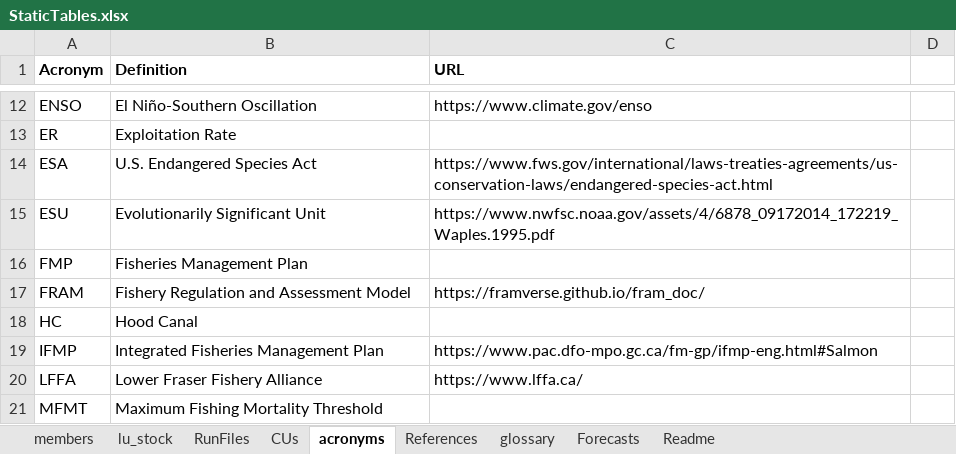
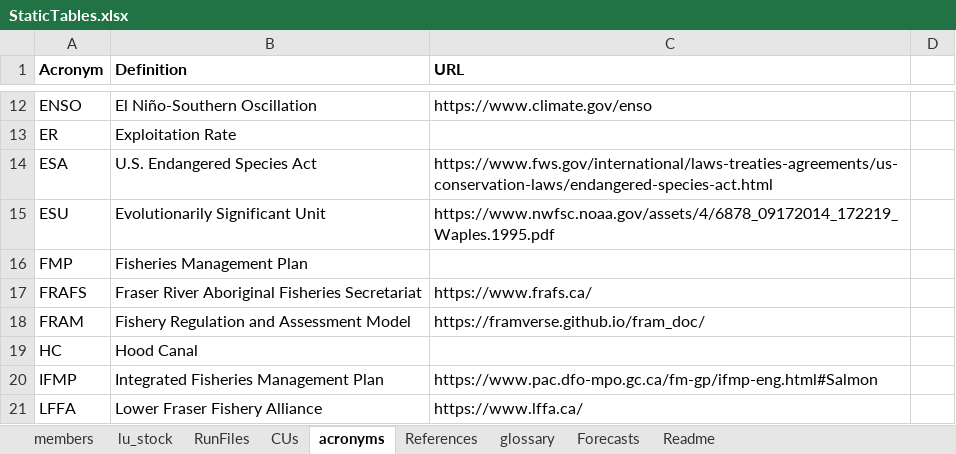
Before and after one commit to PSC-CoTC/PeriodicReport, an Excel workbook: StaticTables.xlsx, sheet acronyms, drawn as a sheet; only a part is shown, gaps mark what is left out; the shorter side is filled out with more unchanged rows; values as stored, in another font and other column widths than the file's, no borders; the diff names each change by its address in the sheet, - before the commit and + after, or states it on an @@ line.

```diff
--- a/StaticTables.xlsx (sheet acronyms)
+++ b/StaticTables.xlsx (sheet acronyms)
+row 17: FRAFS | Fraser River Aboriginal Fisheries Secretariat | https://www.frafs.ca/
```
Also changed, not shown: sheet glossary.
